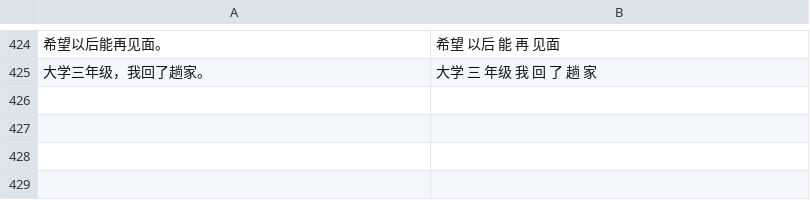
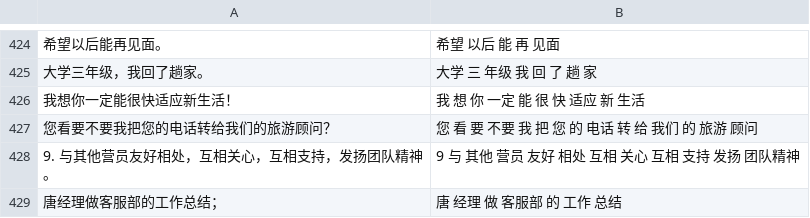
Before and after one commit to delamoer/hsk-flashcards, a TSV file: scripts/grammar_segments.tsv, drawn as a sheet; only a part is shown, gaps mark what is left out; the diff names each change by its address in the sheet, - before the commit and + after, or states it on an @@ line.

```diff
--- a/scripts/grammar_segments.tsv
+++ b/scripts/grammar_segments.tsv
+row 426: 我想你一定能很快适应新生活！ | 我 想 你 一定 能 很 快 适应 新 生活
+row 427: 您看要不要我把您的电话转给我们的旅游顾问？ | 您 看 要 不要 我 把 您 的 电话 转 给 我们 的 旅游 顾问
+row 428: 9. 与其他营员友好相处，互相关心，互相支持，发扬团队精神。 | 9 与 其他 营员 友好 相处 互相 关心 互相 支持 发扬 团队精神
+row 429: 唐经理做客服部的工作总结； | 唐 经理 做 客服部 的 工作 总结
```
Also changed, not shown: scripts/pos.tsv, 32 other files.
